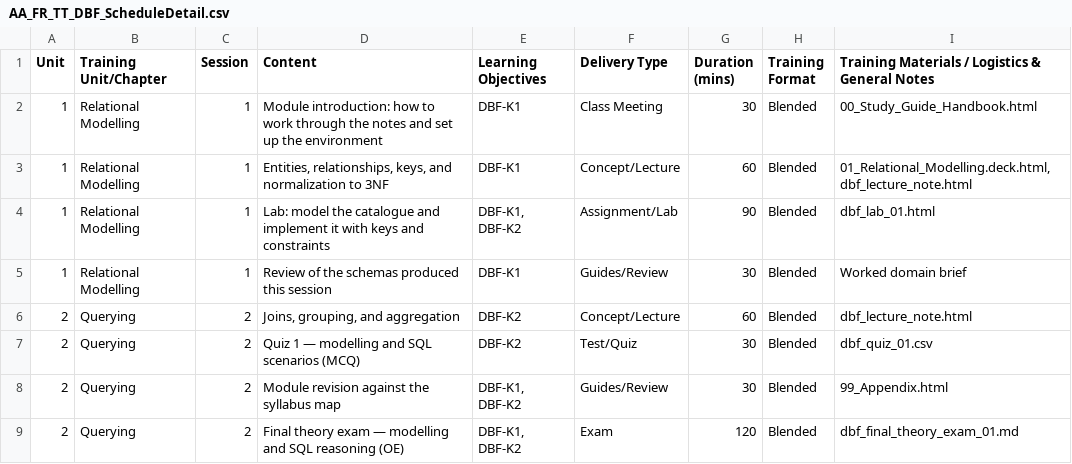
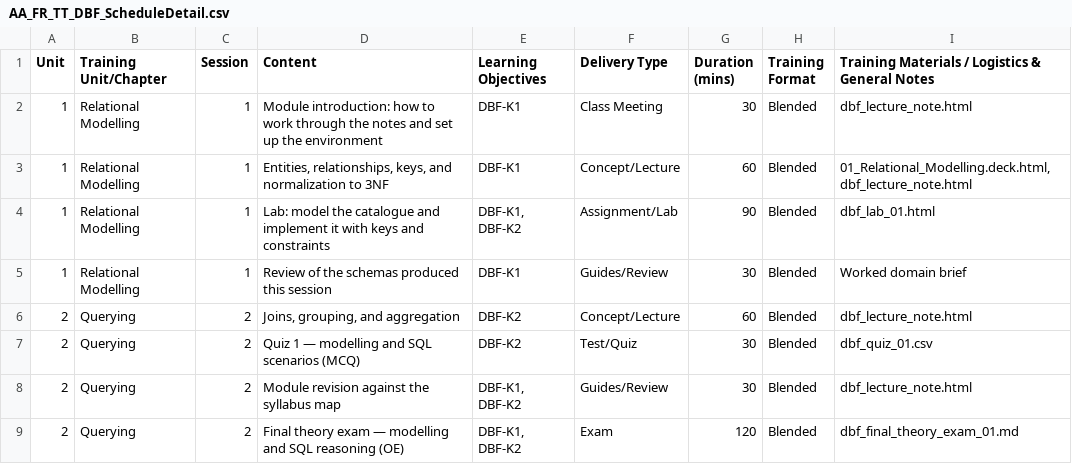
Before and after one commit to phuongbv00/get-fsa-training-done, a CSV file: src/get_fsa_training_done/payload/get-fsa-training-done/references/material/examples/plan/AA_FR_TT_DBF_ScheduleDetail.csv, drawn as a sheet.

```diff
--- a/src/get_fsa_training_done/payload/get-fsa-training-done/references/material/examples/plan/AA_FR_TT_DBF_ScheduleDetail.csv
+++ b/src/get_fsa_training_done/payload/get-fsa-training-done/references/material/examples/plan/AA_FR_TT_DBF_ScheduleDetail.csv
@@ -1,3 +1,3 @@
 Unit,Training Unit/Chapter,Session,Content,Learning Objectives,Delivery Type,Duration (mins),Training Format,Training Materials / Logistics & General Notes
-1,Relational Modelling,1,"Module introduction: how to work through the notes and set up the environment",DBF-K1,Class Meeting,30,Blended,00_Study_Guide_Handbook.html
+1,Relational Modelling,1,"Module introduction: how to work through the notes and set up the environment",DBF-K1,Class Meeting,30,Blended,dbf_lecture_note.html
 1,Relational Modelling,1,"Entities, relationships, keys, and normalization to 3NF",DBF-K1,Concept/Lecture,60,Blended,"01_Relational_Modelling.deck.html, dbf_lecture_note.html"
@@ -7,3 +7,3 @@ Unit,Training Unit/Chapter,Session,Content,Learning Objectives,Delivery Type,Dur
 2,Querying,2,Quiz 1 — modelling and SQL scenarios (MCQ),DBF-K2,Test/Quiz,30,Blended,dbf_quiz_01.csv
-2,Querying,2,Module revision against the syllabus map,"DBF-K1, DBF-K2",Guides/Review,30,Blended,99_Appendix.html
+2,Querying,2,Module revision against the syllabus map,"DBF-K1, DBF-K2",Guides/Review,30,Blended,dbf_lecture_note.html
 2,Querying,2,Final theory exam — modelling and SQL reasoning (OE),"DBF-K1, DBF-K2",Exam,120,Blended,dbf_final_theory_exam_01.md
```
Also changed, not shown: 44 other files.
